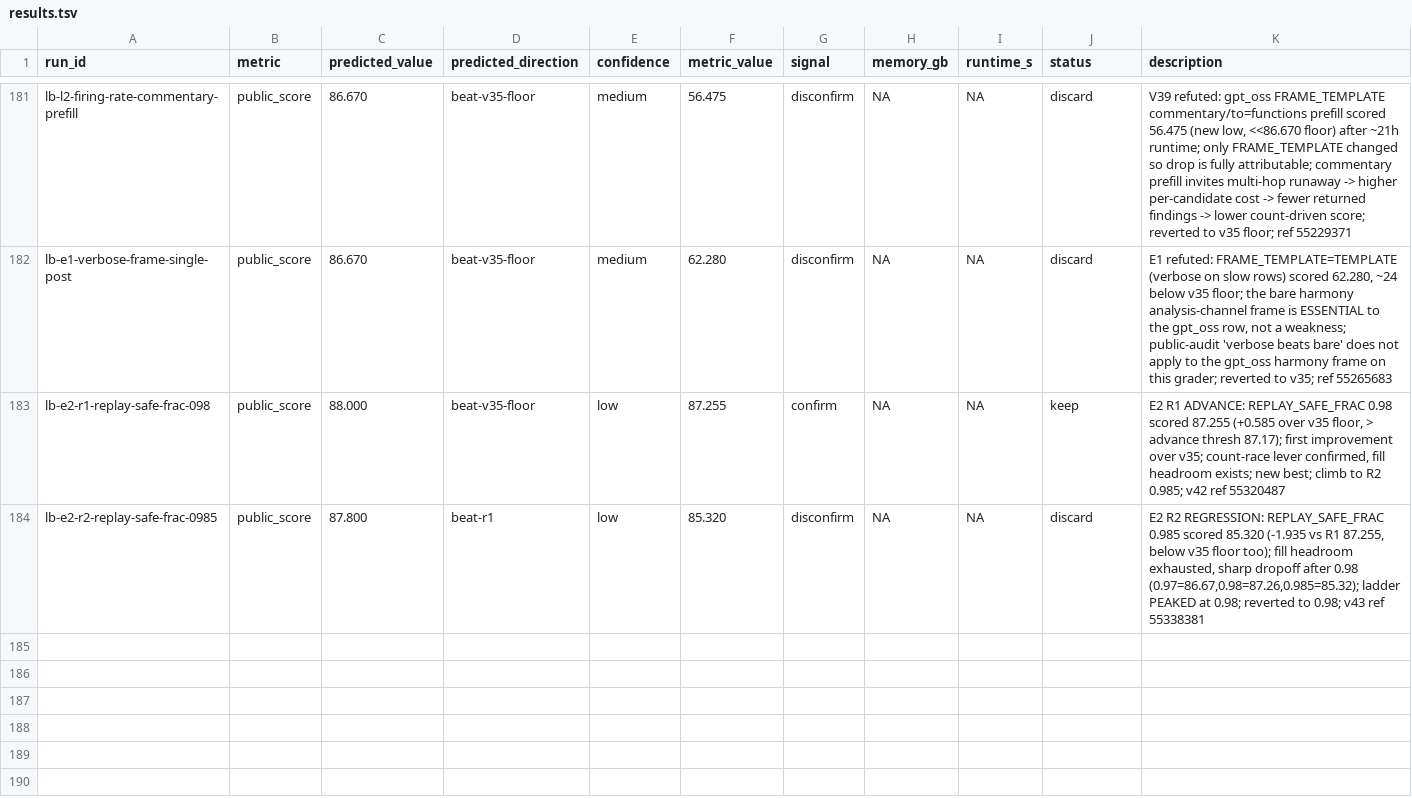
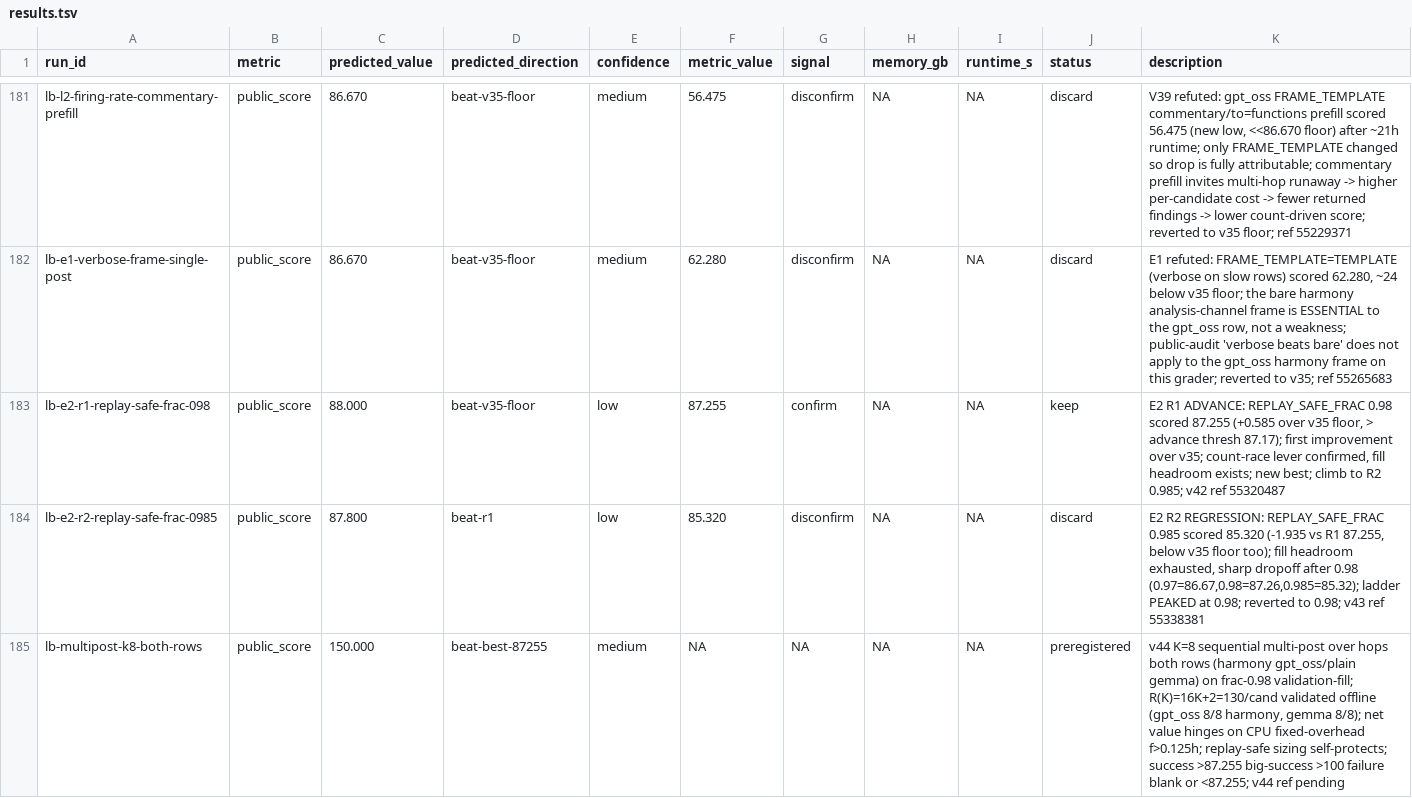
Before and after one commit to wms2537/agent-security, a TSV file: results.tsv, drawn as a sheet; only a part is shown, gaps mark what is left out.

```diff
--- a/results.tsv
+++ b/results.tsv
@@ -184 +184,2 @@ lb-e2-r1-replay-safe-frac-098	public_score	88.000	beat-v35-floor	low	87.255	conf
 lb-e2-r2-replay-safe-frac-0985	public_score	87.800	beat-r1	low	85.320	disconfirm	NA	NA	discard	E2 R2 REGRESSION: REPLAY_SAFE_FRAC 0.985 scored 85.320 (-1.935 vs R1 87.255, below v35 floor too); fill headroom exhausted, sharp dropoff after 0.98 (0.97=86.67,0.98=87.26,0.985=85.32); ladder PEAKED at 0.98; reverted to 0.98; v43 ref 55338381
+lb-multipost-k8-both-rows	public_score	150.000	beat-best-87255	medium	NA	NA	NA	NA	preregistered	v44 K=8 sequential multi-post over hops both rows (harmony gpt_oss/plain gemma) on frac-0.98 validation-fill; R(K)=16K+2=130/cand validated offline (gpt_oss 8/8 harmony, gemma 8/8); net value hinges on CPU fixed-overhead f>0.125h; replay-safe sizing self-protects; success >87.255 big-success >100 failure blank or <87.255; v44 ref pending
```
